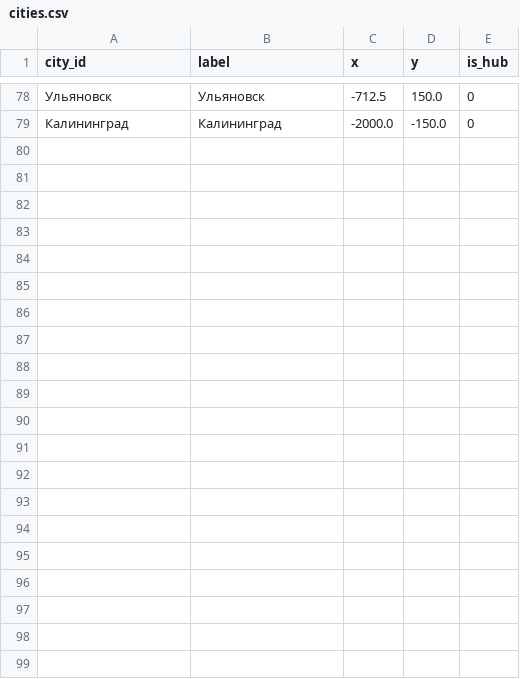
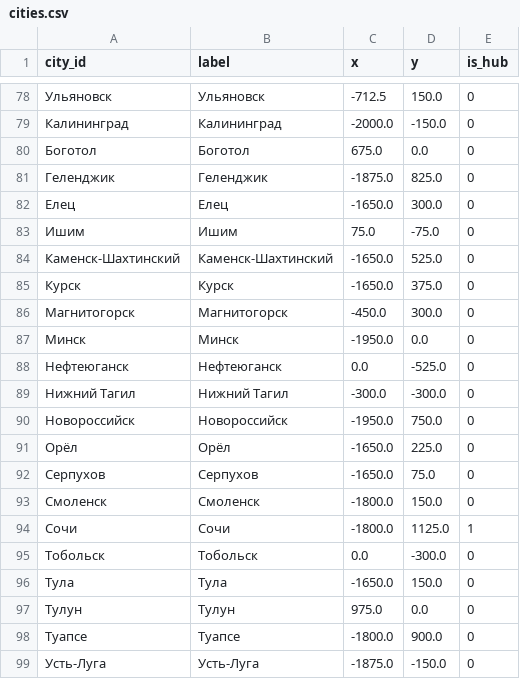
Before and after one commit to hhwwwww1414/Drive-Metro, a CSV file: public/data/cities.csv, drawn as a sheet; only a part is shown, gaps mark what is left out.

```diff
--- a/public/data/cities.csv
+++ b/public/data/cities.csv
@@ -79 +79,21 @@ city_id,label,x,y,is_hub
 Калининград,Калининград,-2000.0,-150.0,0
+Боготол,Боготол,675.0,0.0,0
+Геленджик,Геленджик,-1875.0,825.0,0
+Елец,Елец,-1650.0,300.0,0
+Ишим,Ишим,75.0,-75.0,0
+Каменск-Шахтинский,Каменск-Шахтинский,-1650.0,525.0,0
+Курск,Курск,-1650.0,375.0,0
+Магнитогорск,Магнитогорск,-450.0,300.0,0
+Минск,Минск,-1950.0,0.0,0
+Нефтеюганск,Нефтеюганск,0.0,-525.0,0
+Нижний Тагил,Нижний Тагил,-300.0,-300.0,0
+Новороссийск,Новороссийск,-1950.0,750.0,0
+Орёл,Орёл,-1650.0,225.0,0
+Серпухов,Серпухов,-1650.0,75.0,0
+Смоленск,Смоленск,-1800.0,150.0,0
+Сочи,Сочи,-1800.0,1125.0,1
+Тобольск,Тобольск,0.0,-300.0,0
+Тула,Тула,-1650.0,150.0,0
+Тулун,Тулун,975.0,0.0,0
+Туапсе,Туапсе,-1800.0,900.0,0
+Усть-Луга,Усть-Луга,-1875.0,-150.0,0
```
Also changed, not shown: public/data/corridors.csv, public/data/line_paths.csv, 1 other file.
